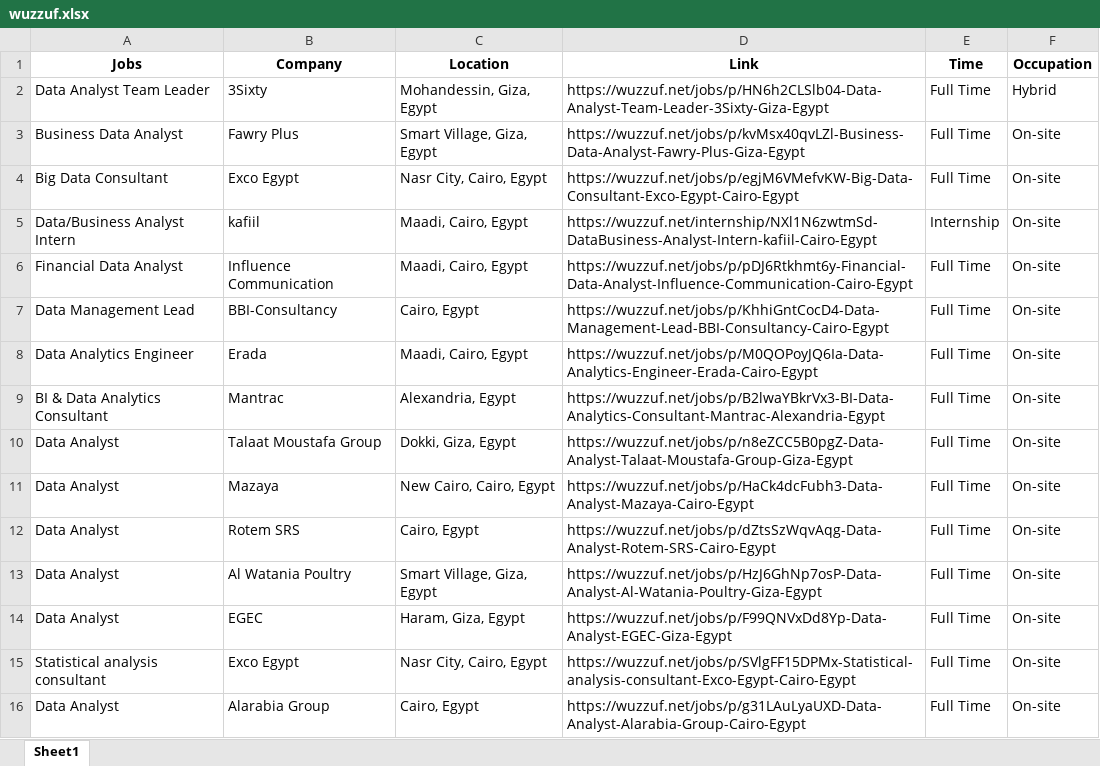
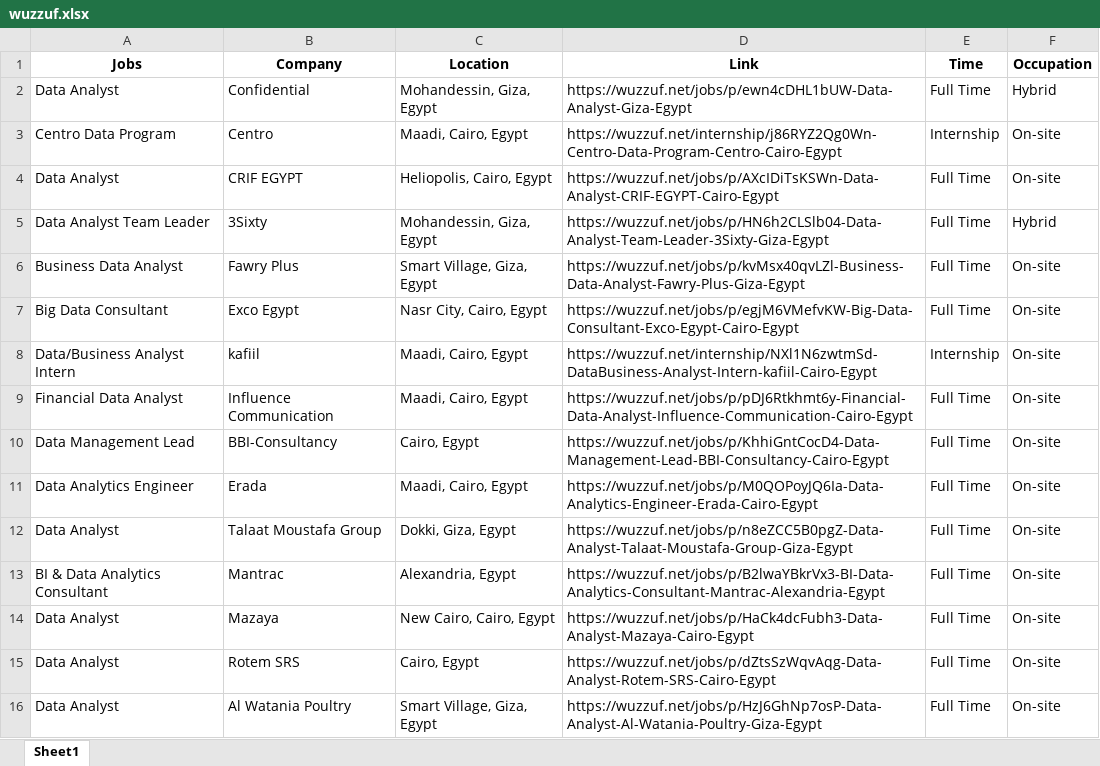
Before and after one commit to be4oo/Code-Appling, an Excel workbook: IBM Data Science 25624/02- Web Scraping/wuzzuf.xlsx, sheet Sheet1, drawn as a sheet; values as stored, in another font and other column widths than the file's, no borders; removed rows and columns are numbered as before the commit, all else as after; the diff names each change by its address in the sheet, - before the commit and + after, or states it on an @@ line.

Commit message:
update web scraping notebooks

```diff
--- a/IBM Data Science 25624/02- Web Scraping/wuzzuf.xlsx (sheet Sheet1)
+++ b/IBM Data Science 25624/02- Web Scraping/wuzzuf.xlsx (sheet Sheet1)
+row 2: Data Analyst | Confidential | Mohandessin, Giza, Egypt | https://wuzzuf.net/jobs/p/ewn4cDHL1bUW-Data-Analyst-Giza-Egypt | Full Time | Hybrid
+row 3: Centro Data Program | Centro | Maadi, Cairo, Egypt | https://wuzzuf.net/internship/j86RYZ2Qg0Wn-Centro-Data-Program-Centro-Cairo-Egypt | Internship | On-site
+row 4: Data Analyst | CRIF EGYPT | Heliopolis, Cairo, Egypt | https://wuzzuf.net/jobs/p/AXcIDiTsKSWn-Data-Analyst-CRIF-EGYPT-Cairo-Egypt | Full Time | On-site
@@ row 10 moved to row 12: Data Analyst @@
-row 14: Data Analyst | EGEC | Haram, Giza, Egypt | https://wuzzuf.net/jobs/p/F99QNVxDd8Yp-Data-Analyst-EGEC-Giza-Egypt | Full Time | On-site
-row 15: Statistical analysis consultant | Exco Egypt | Nasr City, Cairo, Egypt | https://wuzzuf.net/jobs/p/SVlgFF15DPMx-Statistical-analysis-consultant-Exco-Egypt-Cairo-Egypt | Full Time | On-site
-row 16: Data Analyst | Alarabia Group | Cairo, Egypt | https://wuzzuf.net/jobs/p/g31LAuLyaUXD-Data-Analyst-Alarabia-Group-Cairo-Egypt | Full Time | On-site
```
Also changed, not shown: 6 other files.
